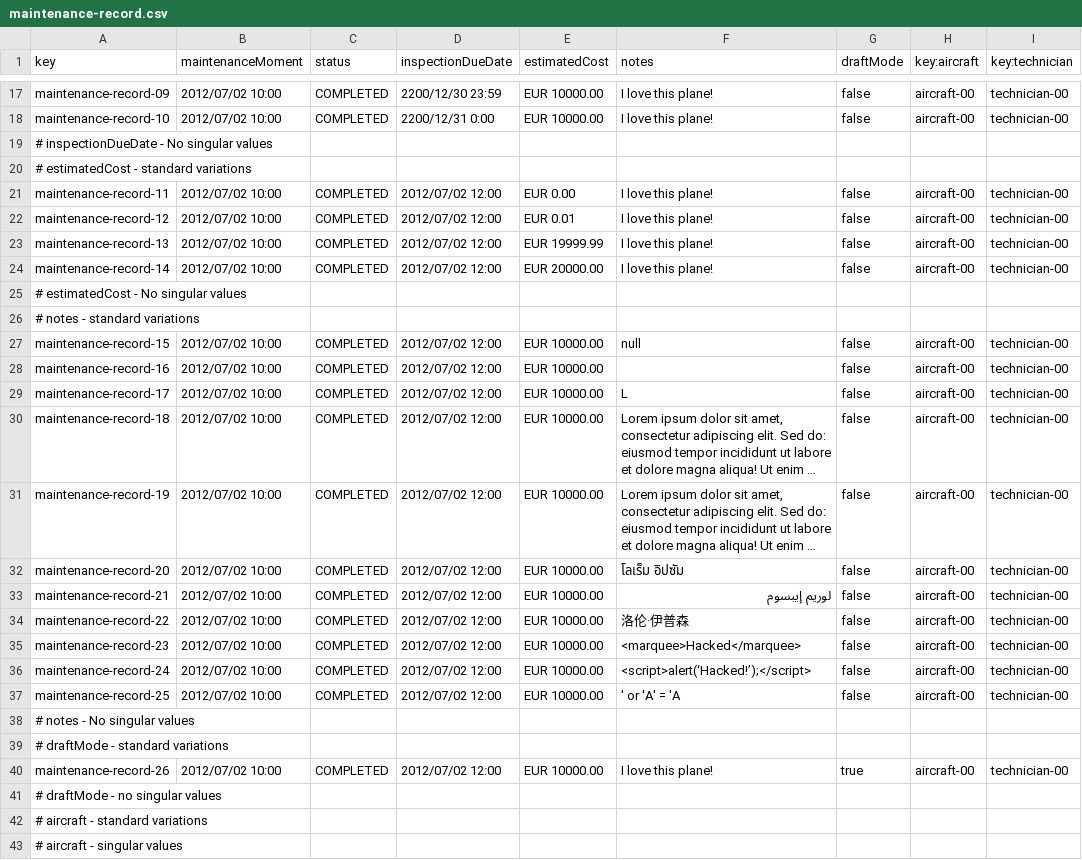
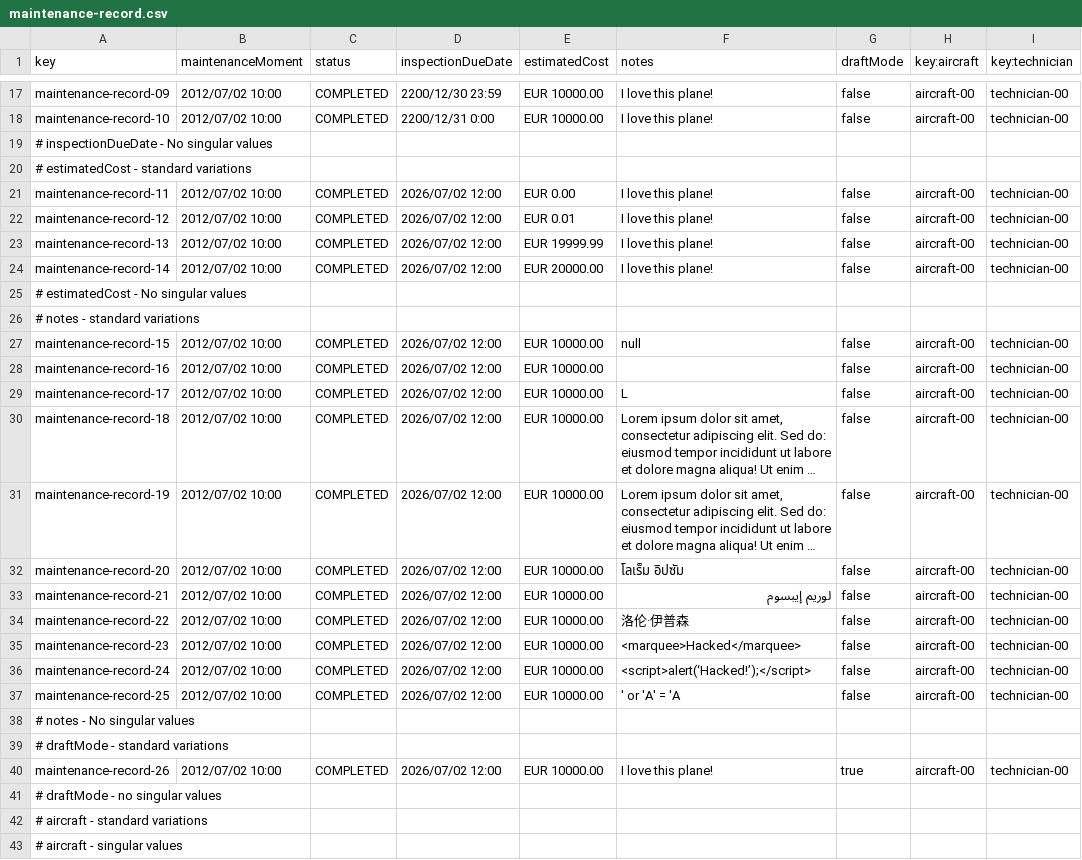
Before and after one commit to DP2-IIS-C1048/Acme-ANS-D, a CSV file: src/main/resources/WEB-INF/data/sample/maintenance-record.csv, drawn as a sheet; only a part is shown, gaps mark what is left out; long unchanged cells end in …; the diff covers the shown part only; the diff names each change by its address in the sheet, - before the commit and + after, or states it on an @@ line.

Commit message:
fix: inspectionDueDate now is in future

```diff
--- a/src/main/resources/WEB-INF/data/sample/maintenance-record.csv
+++ b/src/main/resources/WEB-INF/data/sample/maintenance-record.csv
-D21:D24 (inspectionDueDate): 2012/07/02 12:00
+D21:D24 (inspectionDueDate): 2026/07/02 12:00
-D27:D37 (inspectionDueDate): 2012/07/02 12:00
+D27:D37 (inspectionDueDate): 2026/07/02 12:00
-D40 (inspectionDueDate): 2012/07/02 12:00
+D40 (inspectionDueDate): 2026/07/02 12:00
```
Also changed, not shown: 7 edited cells elsewhere in this file.
